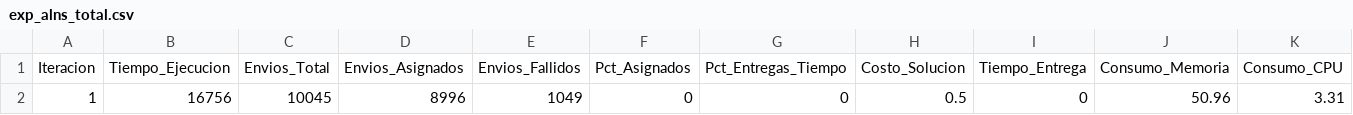
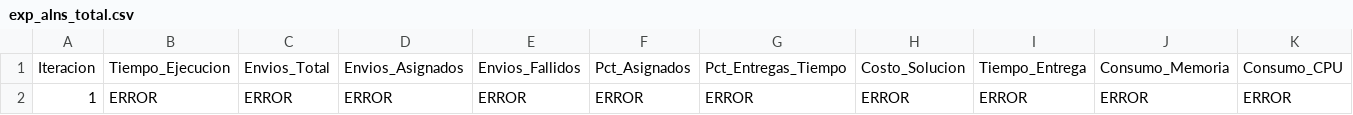
Before and after one commit to york55/DP1, a CSV file: tasfb2b-alns/exp_alns_total.csv, drawn as a sheet; removed rows and columns are numbered as before the commit, all else as after; the diff names each change by its address in the sheet, - before the commit and + after, or states it on an @@ line.

```diff
--- a/tasfb2b-alns/exp_alns_total.csv
+++ b/tasfb2b-alns/exp_alns_total.csv
-row 2: 1 | 16756 | 10045 | 8996 | 1049 | 0 | 0 | 0.5 | 0 | 50.96 | 3.31
+row 2: 1 | ERROR | ERROR | ERROR | ERROR | ERROR | ERROR | ERROR | ERROR | ERROR | ERROR
```
Also changed, not shown: tasfb2b-aco/AlgoritmoDP1/exp_aco_4000.csv, 7 other files.
